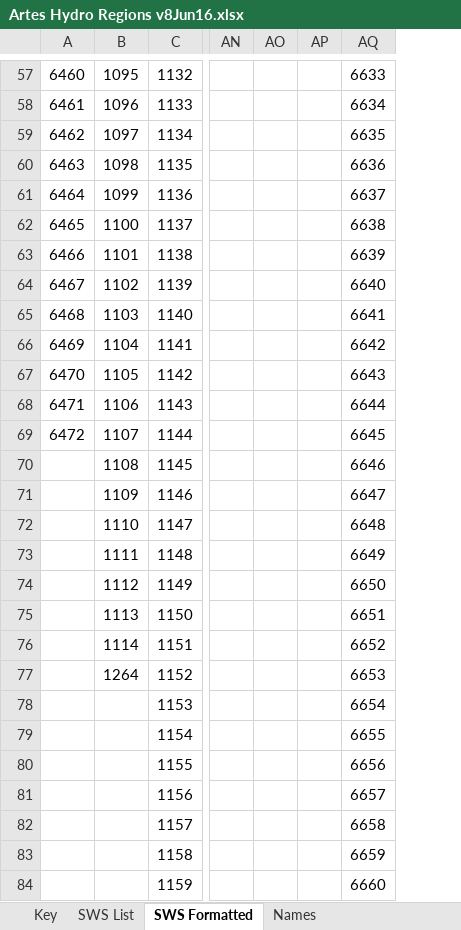
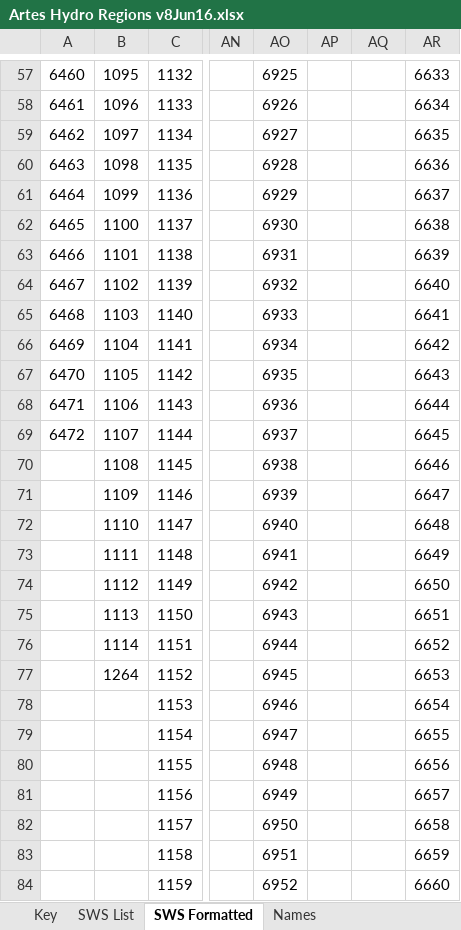
Before and after one commit to erikporse/artes, an Excel workbook: hydrology/Artes Hydro Regions v8Jun16.xlsx, sheet SWS Formatted, drawn as a sheet; only a part is shown, gaps mark what is left out; values as stored, in another font and other column widths than the file's, no borders; removed rows and columns are numbered as before the commit, all else as after; the diff covers the shown part only; the diff names each change by its address in the sheet, - before the commit and + after, or states it on an @@ line.

```diff
--- a/hydrology/Artes Hydro Regions v8Jun16.xlsx (sheet SWS Formatted)
+++ b/hydrology/Artes Hydro Regions v8Jun16.xlsx (sheet SWS Formatted)
+column AO, rows 57-84: 6925 | 6926 | 6927 | 6928 | 6929 | 6930 | 6931 | 6932 | 6933 | 6934 | 6935 | 6936 | 6937 | 6938 | 6939 | 6940 | 6941 | 6942 | 6943 | 6944 | 6945 | 6946 | 6947 | 6948 | 6949 | 6950 | 6951 | 6952
-column AP, empty
+column AR, rows 57-84: 6633 | 6634 | 6635 | 6636 | 6637 | 6638 | 6639 | 6640 | 6641 | 6642 | 6643 | 6644 | 6645 | 6646 | 6647 | 6648 | 6649 | 6650 | 6651 | 6652 | 6653 | 6654 | 6655 | 6656 | 6657 | 6658 | 6659 | 6660
-AQ57: 6633
+AQ57: (empty)
-AQ58: 6634
+AQ58: (empty)
-AQ59: 6635
+AQ59: (empty)
-AQ60: 6636
+AQ60: (empty)
-AQ61: 6637
+AQ61: (empty)
-AQ62: 6638
+AQ62: (empty)
-AQ63: 6639
+AQ63: (empty)
-AQ64: 6640
+AQ64: (empty)
-AQ65: 6641
+AQ65: (empty)
-AQ66: 6642
+AQ66: (empty)
-AQ67: 6643
+AQ67: (empty)
-AQ68: 6644
+AQ68: (empty)
-AQ69: 6645
+AQ69: (empty)
-AQ70: 6646
+AQ70: (empty)
-AQ71: 6647
+AQ71: (empty)
-AQ72: 6648
+AQ72: (empty)
-AQ73: 6649
+AQ73: (empty)
-AQ74: 6650
+AQ74: (empty)
-AQ75: 6651
+AQ75: (empty)
-AQ76: 6652
+AQ76: (empty)
-AQ77: 6653
+AQ77: (empty)
-AQ78: 6654
+AQ78: (empty)
-AQ79: 6655
+AQ79: (empty)
-AQ80: 6656
+AQ80: (empty)
-AQ81: 6657
+AQ81: (empty)
-AQ82: 6658
+AQ82: (empty)
-AQ83: 6659
+AQ83: (empty)
-AQ84: 6660
+AQ84: (empty)
```
Also changed, not shown: 115 edited cells elsewhere in this sheet, sheet SWS List, sheet Key, sheet Names, 3 other files.
